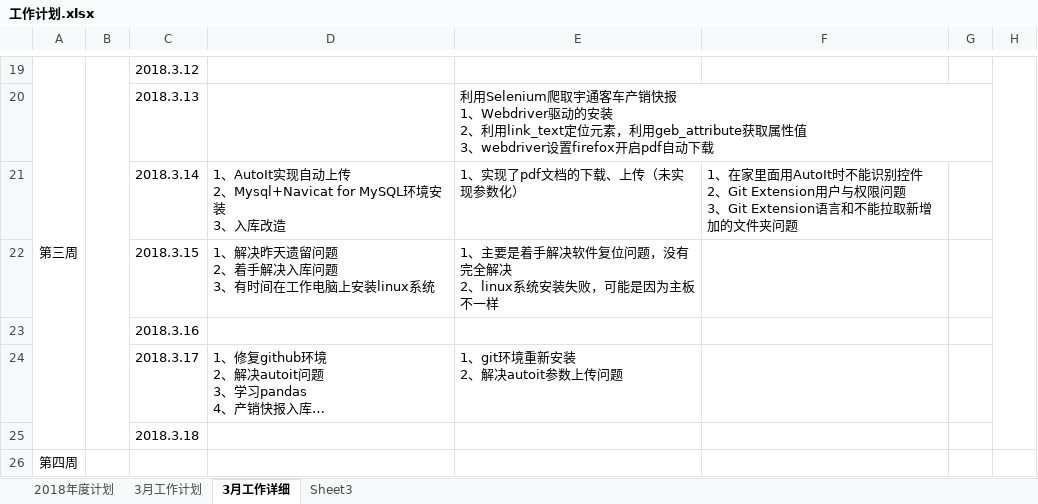
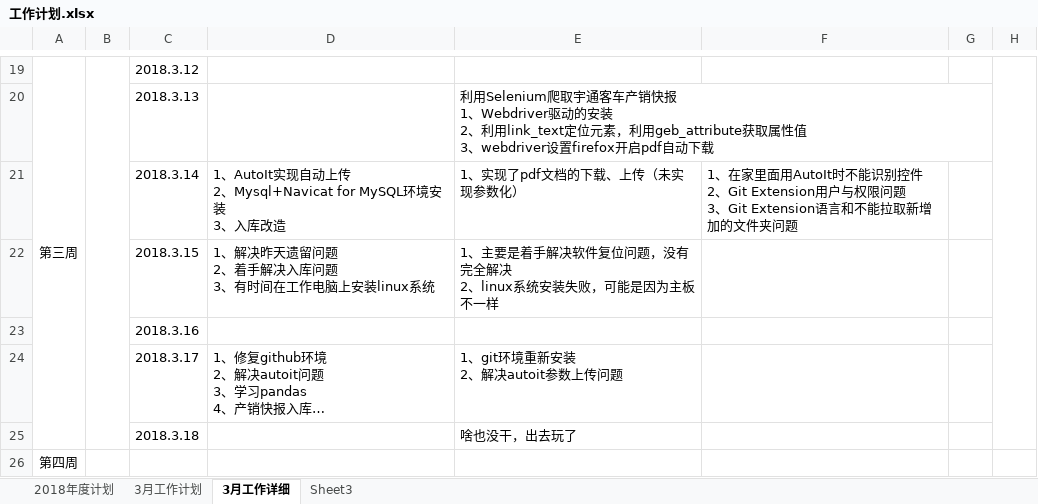
Before and after one commit to jiper/DailyWork, an Excel workbook: 2018/工作计划.xlsx, sheet 3月工作详细, drawn as a sheet; only a part is shown, gaps mark what is left out; long unchanged cells end in …; values as stored, in another font and other column widths than the file's, no borders; the diff names each change by its address in the sheet, - before the commit and + after, or states it on an @@ line.

```diff
--- a/2018/工作计划.xlsx (sheet 3月工作详细)
+++ b/2018/工作计划.xlsx (sheet 3月工作详细)
-E25: (empty)
+E25: 啥也没干，出去玩了
```
Also changed, not shown: 3 other files.
